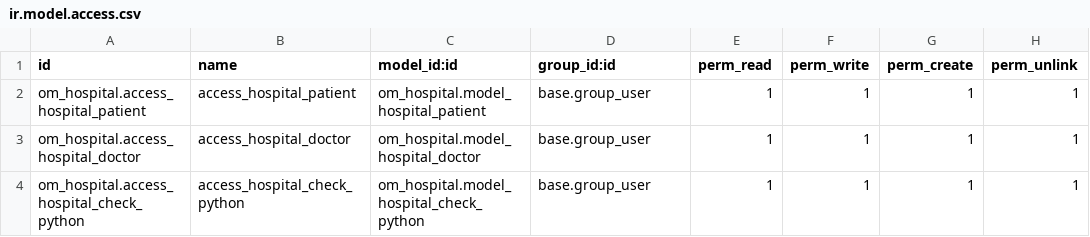
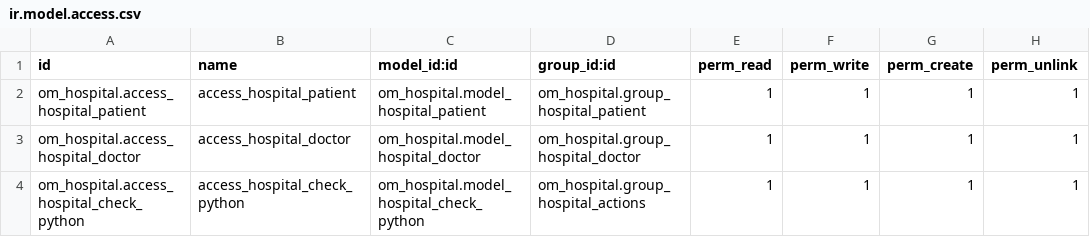
Before and after one commit to khalidalee/Odoo_Dev, a CSV file: dev/om_hospital/security/ir.model.access.csv, drawn as a sheet.

Commit message:
security setup

```diff
--- a/dev/om_hospital/security/ir.model.access.csv
+++ b/dev/om_hospital/security/ir.model.access.csv
@@ -1,4 +1,4 @@
 id,name,model_id:id,group_id:id,perm_read,perm_write,perm_create,perm_unlink
-om_hospital.access_hospital_patient,access_hospital_patient,om_hospital.model_hospital_patient,base.group_user,1,1,1,1
-om_hospital.access_hospital_doctor,access_hospital_doctor,om_hospital.model_hospital_doctor,base.group_user,1,1,1,1
-om_hospital.access_hospital_check_python,access_hospital_check_python,om_hospital.model_hospital_check_python,base.group_user,1,1,1,1
+om_hospital.access_hospital_patient,access_hospital_patient,om_hospital.model_hospital_patient,om_hospital.group_hospital_patient,1,1,1,1
+om_hospital.access_hospital_doctor,access_hospital_doctor,om_hospital.model_hospital_doctor,om_hospital.group_hospital_doctor,1,1,1,1
+om_hospital.access_hospital_check_python,access_hospital_check_python,om_hospital.model_hospital_check_python,om_hospital.group_hospital_actions,1,1,1,1
```
Also changed, not shown: 2 other files.
